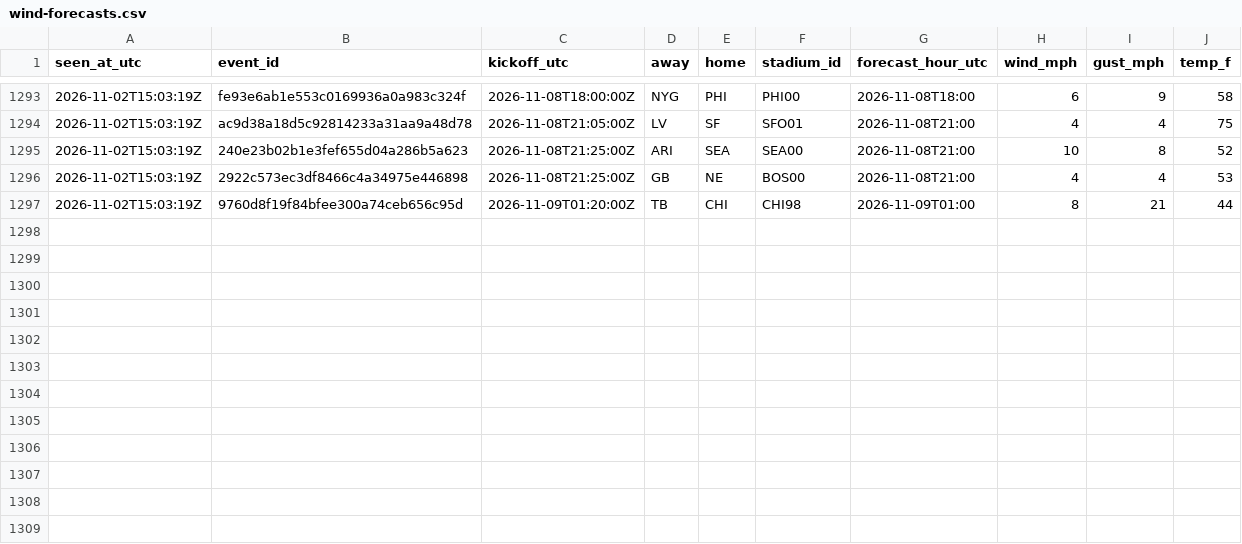
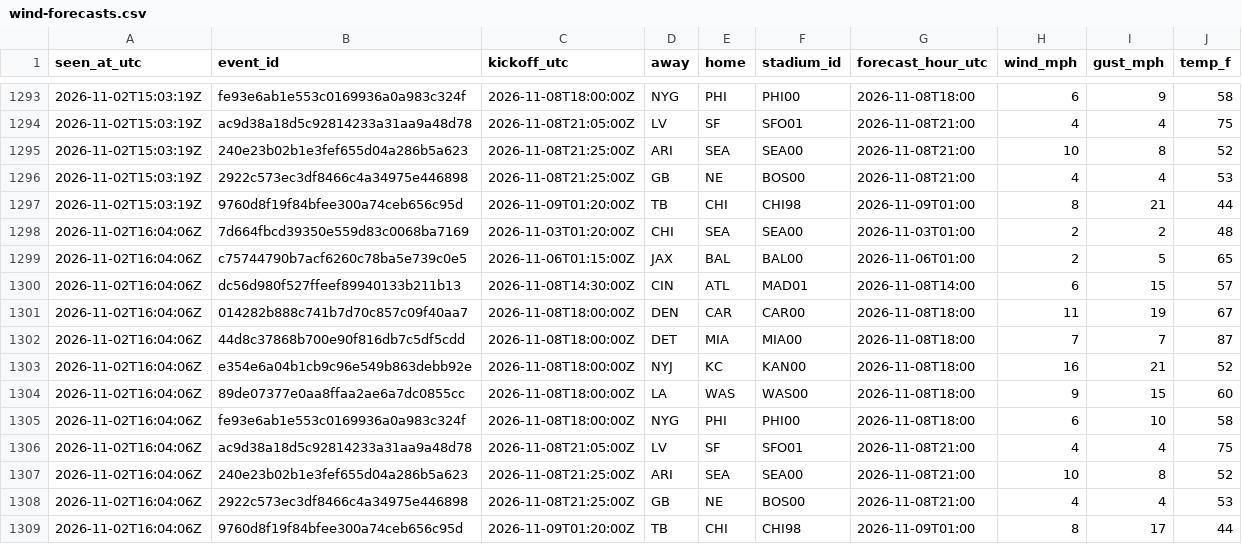
Before and after one commit to James72766/nfl-47-tracker, a CSV file: data/wind-forecasts.csv, drawn as a sheet; only a part is shown, gaps mark what is left out.

```diff
--- a/data/wind-forecasts.csv
+++ b/data/wind-forecasts.csv
@@ -1297 +1297,13 @@ seen_at_utc,event_id,kickoff_utc,away,home,stadium_id,forecast_hour_utc,wind_mph
 2026-11-02T15:03:19Z,9760d8f19f84bfee300a74ceb656c95d,2026-11-09T01:20:00Z,TB,CHI,CHI98,2026-11-09T01:00,8,21,44
+2026-11-02T16:04:06Z,7d664fbcd39350e559d83c0068ba7169,2026-11-03T01:20:00Z,CHI,SEA,SEA00,2026-11-03T01:00,2,2,48
+2026-11-02T16:04:06Z,c75744790b7acf6260c78ba5e739c0e5,2026-11-06T01:15:00Z,JAX,BAL,BAL00,2026-11-06T01:00,2,5,65
+2026-11-02T16:04:06Z,dc56d980f527ffeef89940133b211b13,2026-11-08T14:30:00Z,CIN,ATL,MAD01,2026-11-08T14:00,6,15,57
+2026-11-02T16:04:06Z,014282b888c741b7d70c857c09f40aa7,2026-11-08T18:00:00Z,DEN,CAR,CAR00,2026-11-08T18:00,11,19,67
+2026-11-02T16:04:06Z,44d8c37868b700e90f816db7c5df5cdd,2026-11-08T18:00:00Z,DET,MIA,MIA00,2026-11-08T18:00,7,7,87
+2026-11-02T16:04:06Z,e354e6a04b1cb9c96e549b863debb92e,2026-11-08T18:00:00Z,NYJ,KC,KAN00,2026-11-08T18:00,16,21,52
+2026-11-02T16:04:06Z,89de07377e0aa8ffaa2ae6a7dc0855cc,2026-11-08T18:00:00Z,LA,WAS,WAS00,2026-11-08T18:00,9,15,60
+2026-11-02T16:04:06Z,fe93e6ab1e553c0169936a0a983c324f,2026-11-08T18:00:00Z,NYG,PHI,PHI00,2026-11-08T18:00,6,10,58
+2026-11-02T16:04:06Z,ac9d38a18d5c92814233a31aa9a48d78,2026-11-08T21:05:00Z,LV,SF,SFO01,2026-11-08T21:00,4,4,75
+2026-11-02T16:04:06Z,240e23b02b1e3fef655d04a286b5a623,2026-11-08T21:25:00Z,ARI,SEA,SEA00,2026-11-08T21:00,10,8,52
+2026-11-02T16:04:06Z,2922c573ec3df8466c4a34975e446898,2026-11-08T21:25:00Z,GB,NE,BOS00,2026-11-08T21:00,4,4,53
+2026-11-02T16:04:06Z,9760d8f19f84bfee300a74ceb656c95d,2026-11-09T01:20:00Z,TB,CHI,CHI98,2026-11-09T01:00,8,17,44
```
Also changed, not shown: data/betmgm-lines.csv, data/research-flags.csv, 1 other file.
